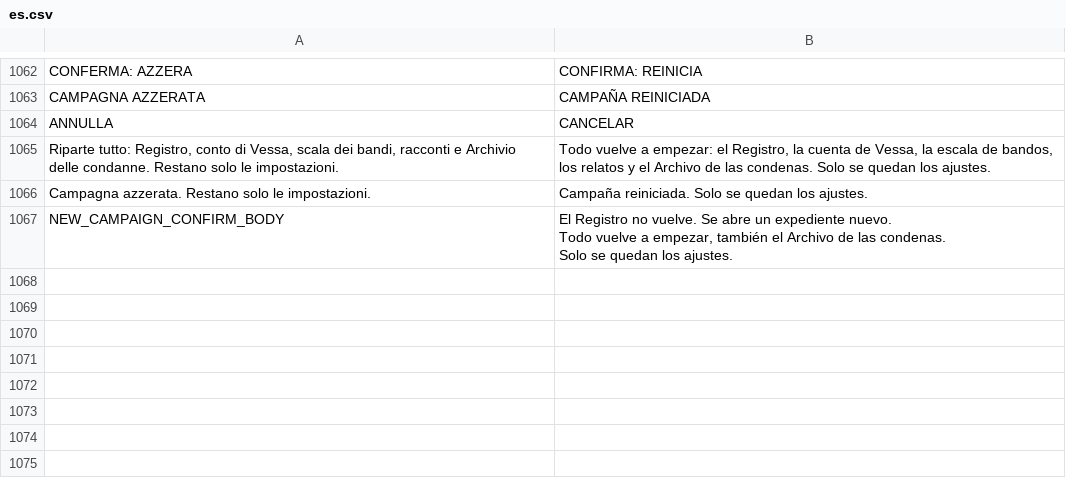
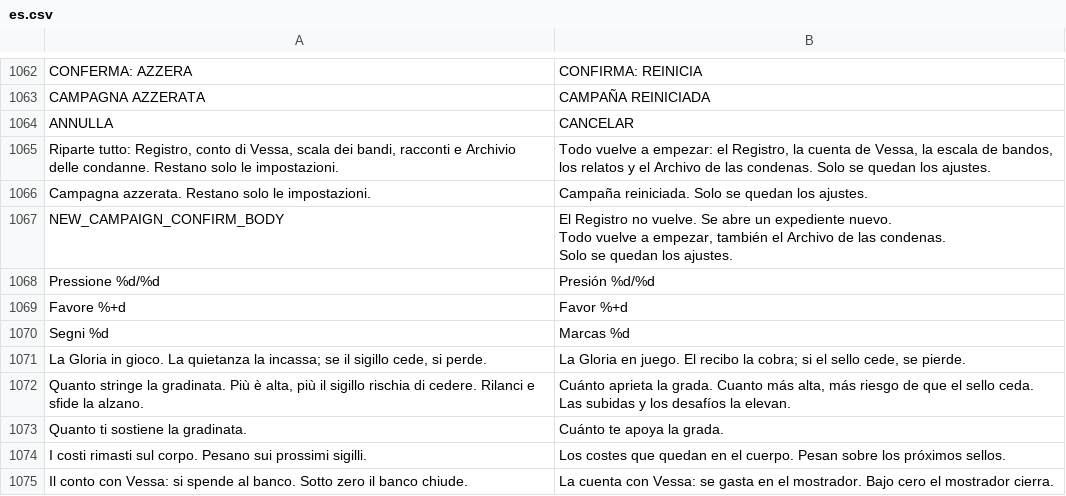
Before and after one commit to Faratas410/Gallicus-2.0, a CSV file: assets/i18n/es.csv, drawn as a sheet; only a part is shown, gaps mark what is left out.

```diff
--- a/assets/i18n/es.csv
+++ b/assets/i18n/es.csv
@@ -1167 +1167,9 @@ Todo vuelve a empezar, también el Archivo de las condenas.
 Solo se quedan los ajustes."
+Pressione %d/%d,Presión %d/%d
+Favore %+d,Favor %+d
+Segni %d,Marcas %d
+"La Gloria in gioco. La quietanza la incassa; se il sigillo cede, si perde.","La Gloria en juego. El recibo la cobra; si el sello cede, se pierde."
+"Quanto stringe la gradinata. Più è alta, più il sigillo rischia di cedere. Rilanci e sfide la alzano.","Cuánto aprieta la grada. Cuanto más alta, más riesgo de que el sello ceda. Las subidas y los desafíos la elevan."
+Quanto ti sostiene la gradinata.,Cuánto te apoya la grada.
+I costi rimasti sul corpo. Pesano sui prossimi sigilli.,Los costes que quedan en el cuerpo. Pesan sobre los próximos sellos.
+Il conto con Vessa: si spende al banco. Sotto zero il banco chiude.,La cuenta con Vessa: se gasta en el mostrador. Bajo cero el mostrador cierra.
```
Also changed, not shown: assets/i18n/en.csv, assets/i18n/it.csv, 6 other files.
